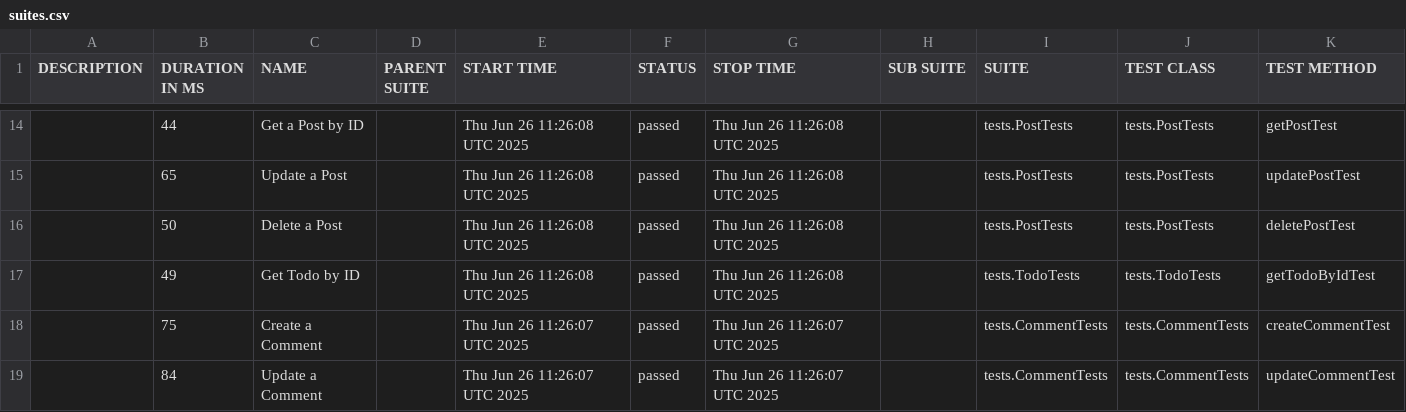
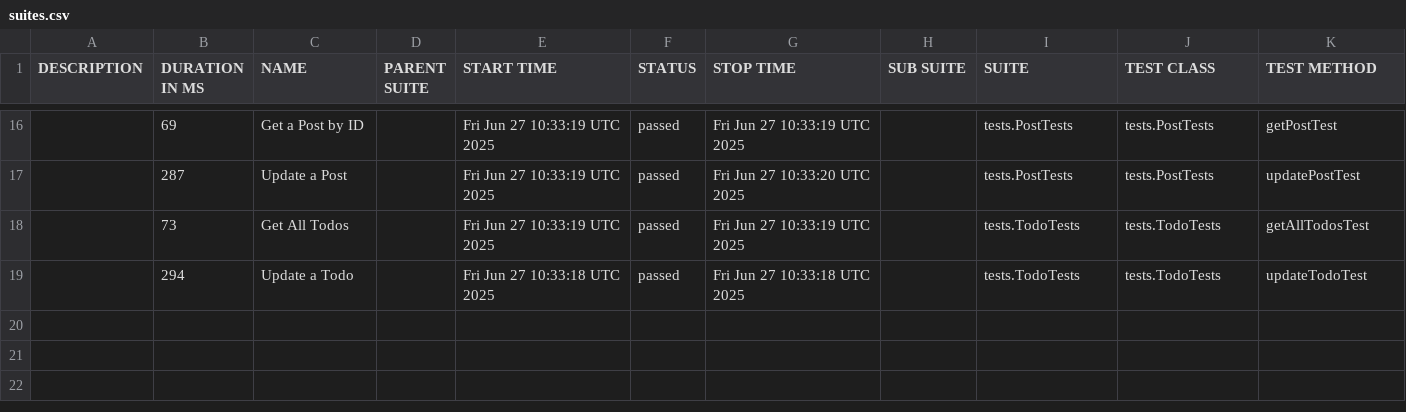
Before and after one commit to Zanitta-Essel-Quaicoe/Luma_RestAssured_API_Test, a CSV file: data/suites.csv, drawn as a sheet; only a part is shown, gaps mark what is left out; the diff covers the shown part only.

```diff
--- a/data/suites.csv
+++ b/data/suites.csv
@@ -14,6 +16,4 @@
-"","44","Get a Post by ID","","Thu Jun 26 11:26:08 UTC 2025","passed","Thu Jun 26 11:26:08 UTC 2025","","tests.PostTests","tests.PostTests","getPostTest"
-"","65","Update a Post","","Thu Jun 26 11:26:08 UTC 2025","passed","Thu Jun 26 11:26:08 UTC 2025","","tests.PostTests","tests.PostTests","updatePostTest"
-"","50","Delete a Post","","Thu Jun 26 11:26:08 UTC 2025","passed","Thu Jun 26 11:26:08 UTC 2025","","tests.PostTests","tests.PostTests","deletePostTest"
-"","49","Get Todo by ID","","Thu Jun 26 11:26:08 UTC 2025","passed","Thu Jun 26 11:26:08 UTC 2025","","tests.TodoTests","tests.TodoTests","getTodoByIdTest"
-"","75","Create a Comment","","Thu Jun 26 11:26:07 UTC 2025","passed","Thu Jun 26 11:26:07 UTC 2025","","tests.CommentTests","tests.CommentTests","createCommentTest"
-"","84","Update a Comment","","Thu Jun 26 11:26:07 UTC 2025","passed","Thu Jun 26 11:26:07 UTC 2025","","tests.CommentTests","tests.CommentTests","updateCommentTest"
+"","69","Get a Post by ID","","Fri Jun 27 10:33:19 UTC 2025","passed","Fri Jun 27 10:33:19 UTC 2025","","tests.PostTests","tests.PostTests","getPostTest"
+"","287","Update a Post","","Fri Jun 27 10:33:19 UTC 2025","passed","Fri Jun 27 10:33:20 UTC 2025","","tests.PostTests","tests.PostTests","updatePostTest"
+"","73","Get All Todos","","Fri Jun 27 10:33:19 UTC 2025","passed","Fri Jun 27 10:33:19 UTC 2025","","tests.TodoTests","tests.TodoTests","getAllTodosTest"
+"","294","Update a Todo","","Fri Jun 27 10:33:18 UTC 2025","passed","Fri Jun 27 10:33:18 UTC 2025","","tests.TodoTests","tests.TodoTests","updateTodoTest"
```
Also changed, not shown: 9 added rows, 7 removed rows and 15 edited cells elsewhere in this file, 50 other files.
